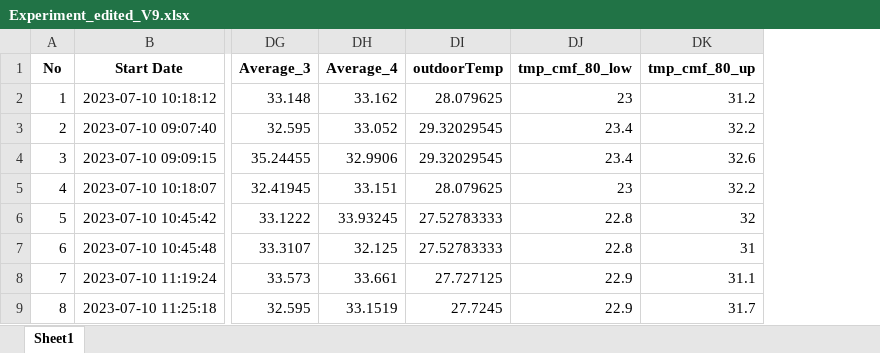
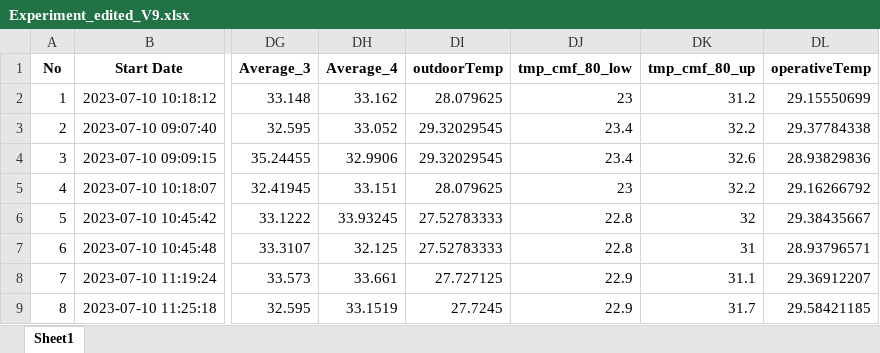
Before and after one commit to afifhrz/cognitive_learning, an Excel workbook: 0_dataset_master/Experiment_edited_V9.xlsx, sheet Sheet1, drawn as a sheet; only a part is shown, gaps mark what is left out; values as stored, in another font and other column widths than the file's, no borders; the diff names each change by its address in the sheet, - before the commit and + after, or states it on an @@ line.

```diff
--- a/0_dataset_master/Experiment_edited_V9.xlsx (sheet Sheet1)
+++ b/0_dataset_master/Experiment_edited_V9.xlsx (sheet Sheet1)
+column DL (operativeTemp), rows 2-9: 29.15550699 | 29.37784338 | 28.93829836 | 29.16266792 | 29.38435667 | 28.93796571 | 29.36912207 | 29.58421185
```
Also changed, not shown: 1 other file.
